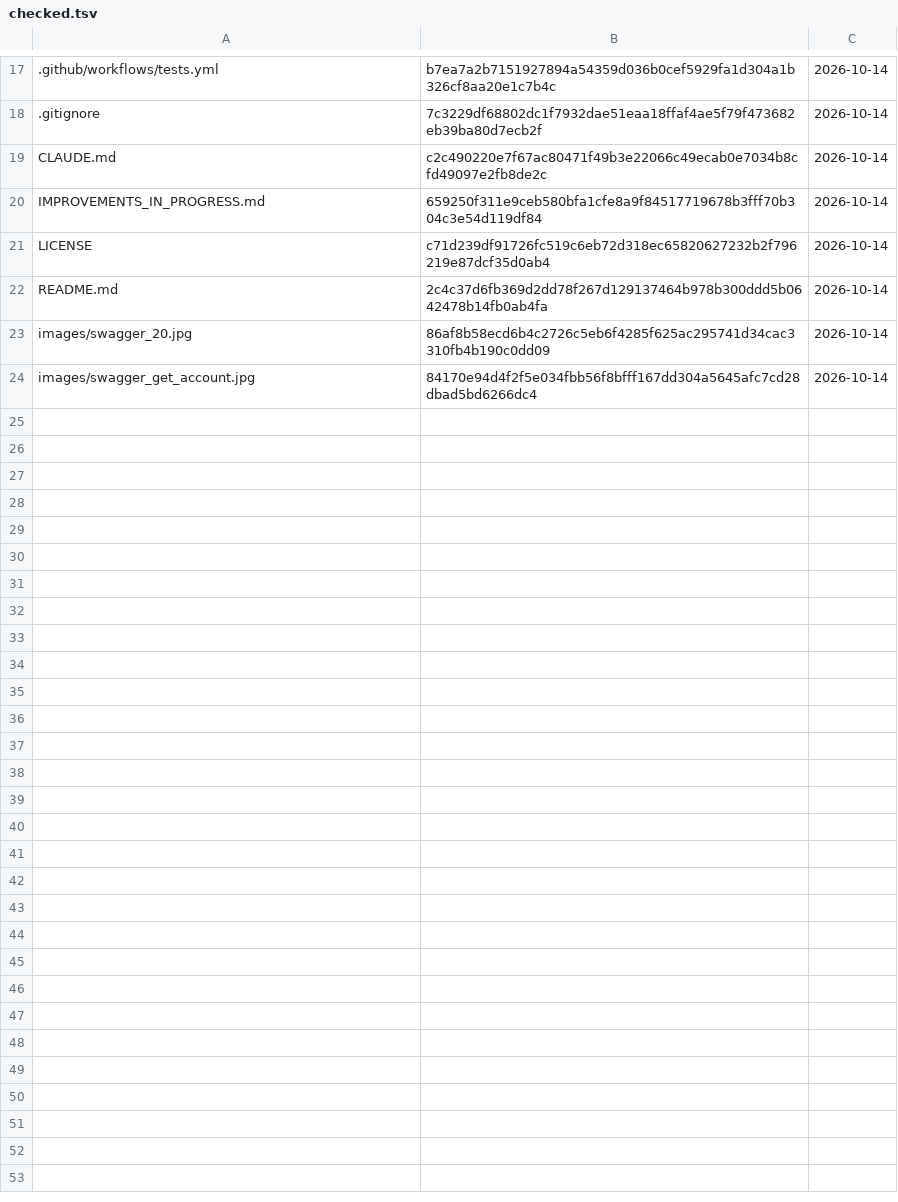
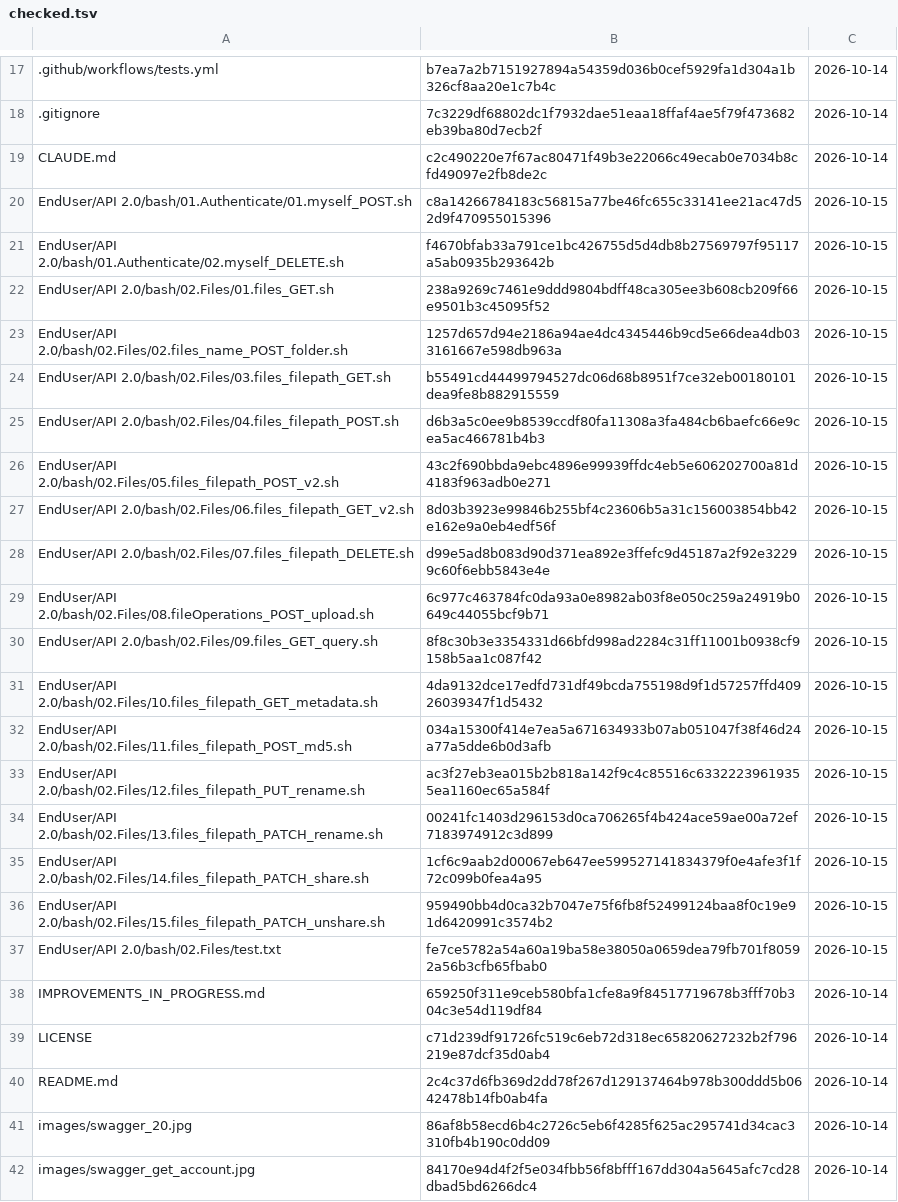
Before and after one commit to Axway-University-1/securetransport-rest-api-examples, a TSV file: review/checked.tsv, drawn as a sheet; only a part is shown, gaps mark what is left out.

Commit message:
Review list: EndUser 01.Authenticate and 02.Files are checked

```diff
--- a/review/checked.tsv
+++ b/review/checked.tsv
@@ -19,2 +19,20 @@
 CLAUDE.md	c2c490220e7f67ac80471f49b3e22066c49ecab0e7034b8cfd49097e2fb8de2c	2026-10-14
+EndUser/API 2.0/bash/01.Authenticate/01.myself_POST.sh	c8a14266784183c56815a77be46fc655c33141ee21ac47d52d9f470955015396	2026-10-15
+EndUser/API 2.0/bash/01.Authenticate/02.myself_DELETE.sh	f4670bfab33a791ce1bc426755d5d4db8b27569797f95117a5ab0935b293642b	2026-10-15
+EndUser/API 2.0/bash/02.Files/01.files_GET.sh	238a9269c7461e9ddd9804bdff48ca305ee3b608cb209f66e9501b3c45095f52	2026-10-15
+EndUser/API 2.0/bash/02.Files/02.files_name_POST_folder.sh	1257d657d94e2186a94ae4dc4345446b9cd5e66dea4db033161667e598db963a	2026-10-15
+EndUser/API 2.0/bash/02.Files/03.files_filepath_GET.sh	b55491cd44499794527dc06d68b8951f7ce32eb00180101dea9fe8b882915559	2026-10-15
+EndUser/API 2.0/bash/02.Files/04.files_filepath_POST.sh	d6b3a5c0ee9b8539ccdf80fa11308a3fa484cb6baefc66e9cea5ac466781b4b3	2026-10-15
+EndUser/API 2.0/bash/02.Files/05.files_filepath_POST_v2.sh	43c2f690bbda9ebc4896e99939ffdc4eb5e606202700a81d4183f963adb0e271	2026-10-15
+EndUser/API 2.0/bash/02.Files/06.files_filepath_GET_v2.sh	8d03b3923e99846b255bf4c23606b5a31c156003854bb42e162e9a0eb4edf56f	2026-10-15
+EndUser/API 2.0/bash/02.Files/07.files_filepath_DELETE.sh	d99e5ad8b083d90d371ea892e3ffefc9d45187a2f92e32299c60f6ebb5843e4e	2026-10-15
+EndUser/API 2.0/bash/02.Files/08.fileOperations_POST_upload.sh	6c977c463784fc0da93a0e8982ab03f8e050c259a24919b0649c44055bcf9b71	2026-10-15
+EndUser/API 2.0/bash/02.Files/09.files_GET_query.sh	8f8c30b3e3354331d66bfd998ad2284c31ff11001b0938cf9158b5aa1c087f42	2026-10-15
+EndUser/API 2.0/bash/02.Files/10.files_filepath_GET_metadata.sh	4da9132dce17edfd731df49bcda755198d9f1d57257ffd40926039347f1d5432	2026-10-15
+EndUser/API 2.0/bash/02.Files/11.files_filepath_POST_md5.sh	034a15300f414e7ea5a671634933b07ab051047f38f46d24a77a5dde6b0d3afb	2026-10-15
+EndUser/API 2.0/bash/02.Files/12.files_filepath_PUT_rename.sh	ac3f27eb3ea015b2b818a142f9c4c85516c63322239619355ea1160ec65a584f	2026-10-15
+EndUser/API 2.0/bash/02.Files/13.files_filepath_PATCH_rename.sh	00241fc1403d296153d0ca706265f4b424ace59ae00a72ef7183974912c3d899	2026-10-15
+EndUser/API 2.0/bash/02.Files/14.files_filepath_PATCH_share.sh	1cf6c9aab2d00067eb647ee599527141834379f0e4afe3f1f72c099b0fea4a95	2026-10-15
+EndUser/API 2.0/bash/02.Files/15.files_filepath_PATCH_unshare.sh	959490bb4d0ca32b7047e75f6fb8f52499124baa8f0c19e91d6420991c3574b2	2026-10-15
+EndUser/API 2.0/bash/02.Files/test.txt	fe7ce5782a54a60a19ba58e38050a0659dea79fb701f80592a56b3cfb65fbab0	2026-10-15
 IMPROVEMENTS_IN_PROGRESS.md	659250f311e9ceb580bfa1cfe8a9f84517719678b3fff70b304c3e54d119df84	2026-10-14
```
